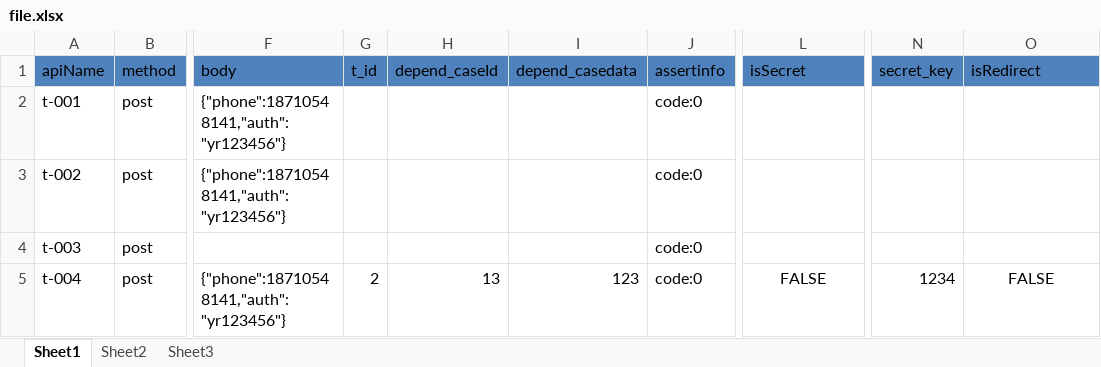
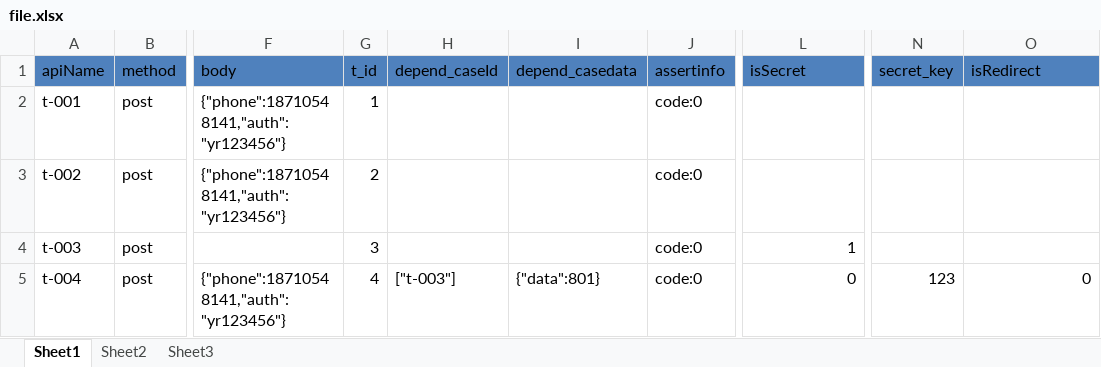
Before and after one commit to weinan123/antoInterfacePlatform, an Excel workbook: main/postfiles/file.xlsx, sheet Sheet1, drawn as a sheet; only a part is shown, gaps mark what is left out; values as stored, in another font and other column widths than the file's, no borders; the diff names each change by its address in the sheet, - before the commit and + after, or states it on an @@ line.

```diff
--- a/main/postfiles/file.xlsx (sheet Sheet1)
+++ b/main/postfiles/file.xlsx (sheet Sheet1)
-G2 (t_id): (empty)
+G2 (t_id): 1
-G3 (t_id): (empty)
+G3 (t_id): 2
-G4 (t_id): (empty)
+G4 (t_id): 3
-L4 (isSecret): (empty)
+L4 (isSecret): 1
-G5 (t_id): 2
+G5 (t_id): 4
-H5 (depend_caseId): 13
+H5 (depend_caseId): ["t-003"]
-I5 (depend_casedata): 123
+I5 (depend_casedata): {"data":801}
-L5 (isSecret): FALSE
+L5 (isSecret): 0
-L5 alignment: center
+L5 alignment: right
-N5 (secret_key): 1234
+N5 (secret_key): 123
-O5 (isRedirect): FALSE
+O5 (isRedirect): 0
-O5 alignment: center
+O5 alignment: right
```
Also changed, not shown: 5 other files.
